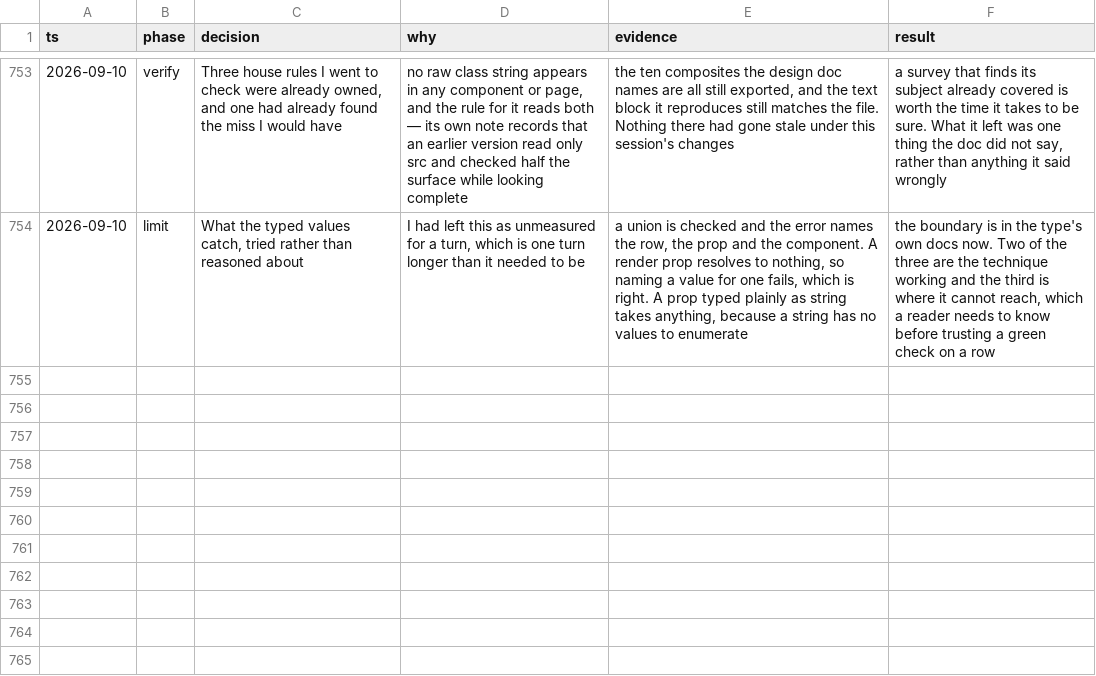
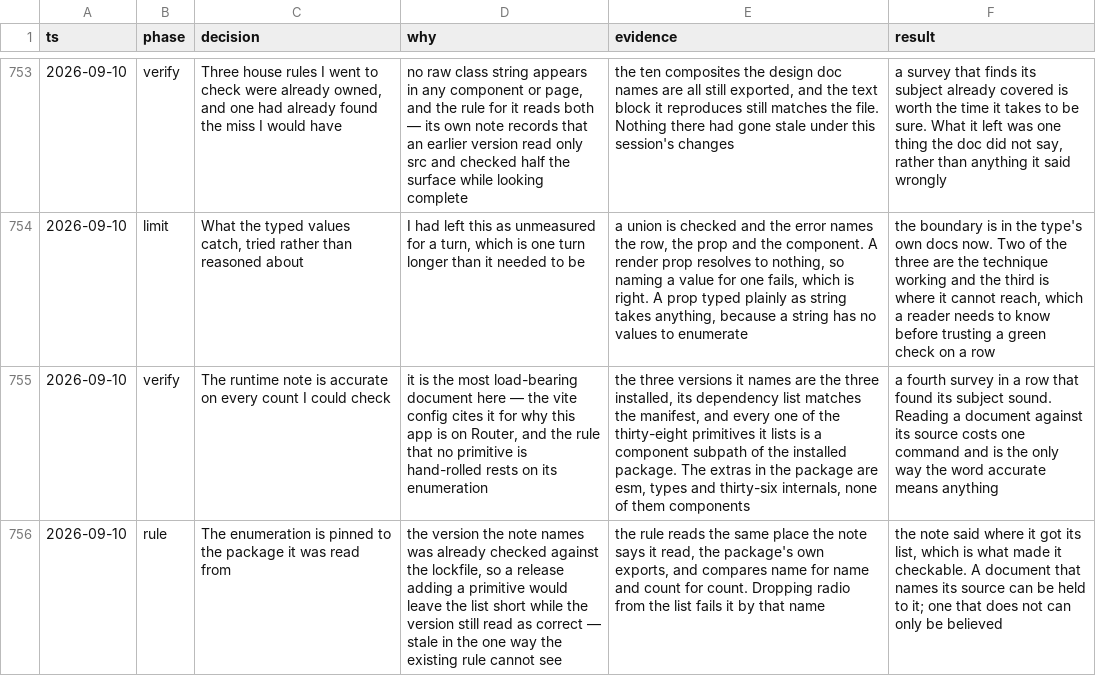
Before and after one commit to tyler-mitchell/infinite-canvas, a TSV file: packages/polkadot-ui/docs/internal/decisions.tsv, drawn as a sheet; only a part is shown, gaps mark what is left out; the diff names each change by its address in the sheet, - before the commit and + after, or states it on an @@ line.

```diff
--- a/packages/polkadot-ui/docs/internal/decisions.tsv
+++ b/packages/polkadot-ui/docs/internal/decisions.tsv
+row 755: 2026-09-10 | verify | The runtime note is accurate on every count I could check | it is the most load-bearing document here — the vite config cites it for why this app is on Router, and the rule that no primitive is hand-rolled rests on its enumeration | the three versions it names are the three installed, its dependency list matches the manifest, and every one of the thirty-eight primitives it lists is a component subpath of the installed package. The extras in the package are esm, types and thirty-six internals, none of them components | a fourth survey in a row that found its subject sound. Reading a document against its source costs one command and is the only way the word accurate means anything
+row 756: 2026-09-10 | rule | The enumeration is pinned to the package it was read from | the version the note names was already checked against the lockfile, so a release adding a primitive would leave the list short while the version still read as correct — stale in the one way the existing rule cannot see | the rule reads the same place the note says it read, the package's own exports, and compares name for name and count for count. Dropping radio from the list fails it by that name | the note said where it got its list, which is what made it checkable. A document that names its source can be held to it; one that does not can only be believed
```
Also changed, not shown: 1 other file.
